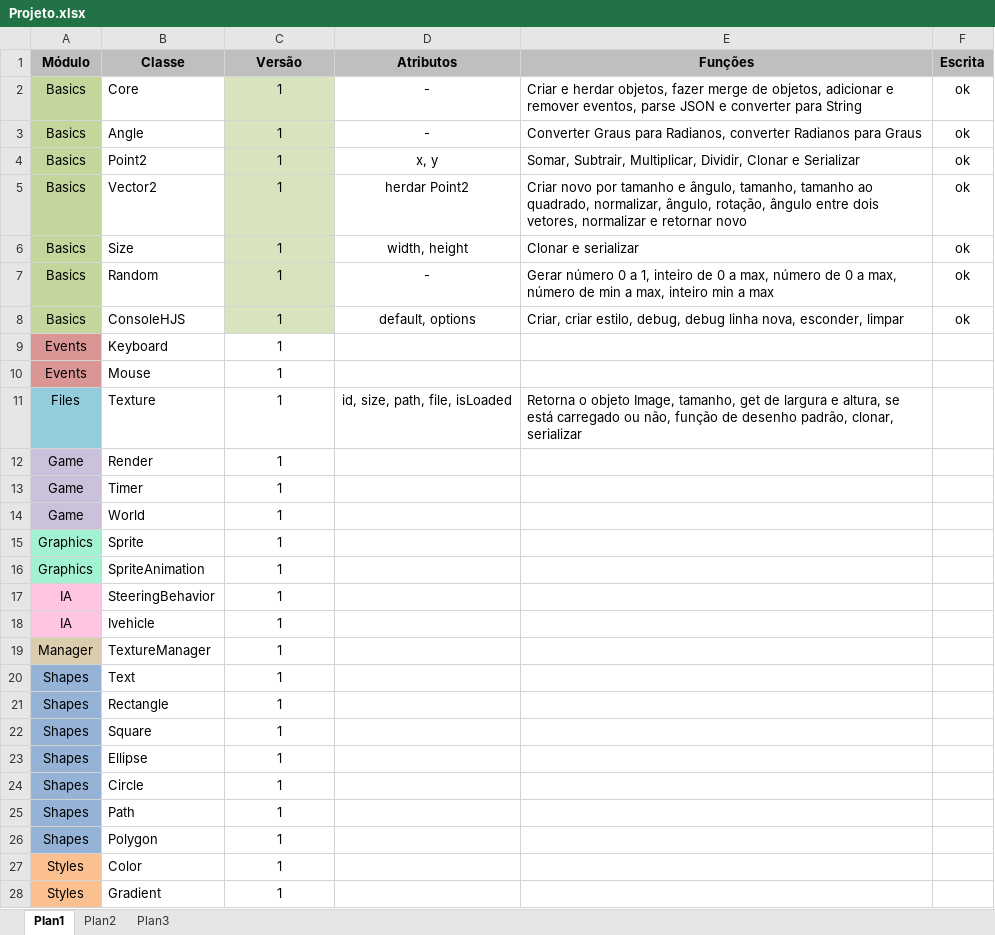
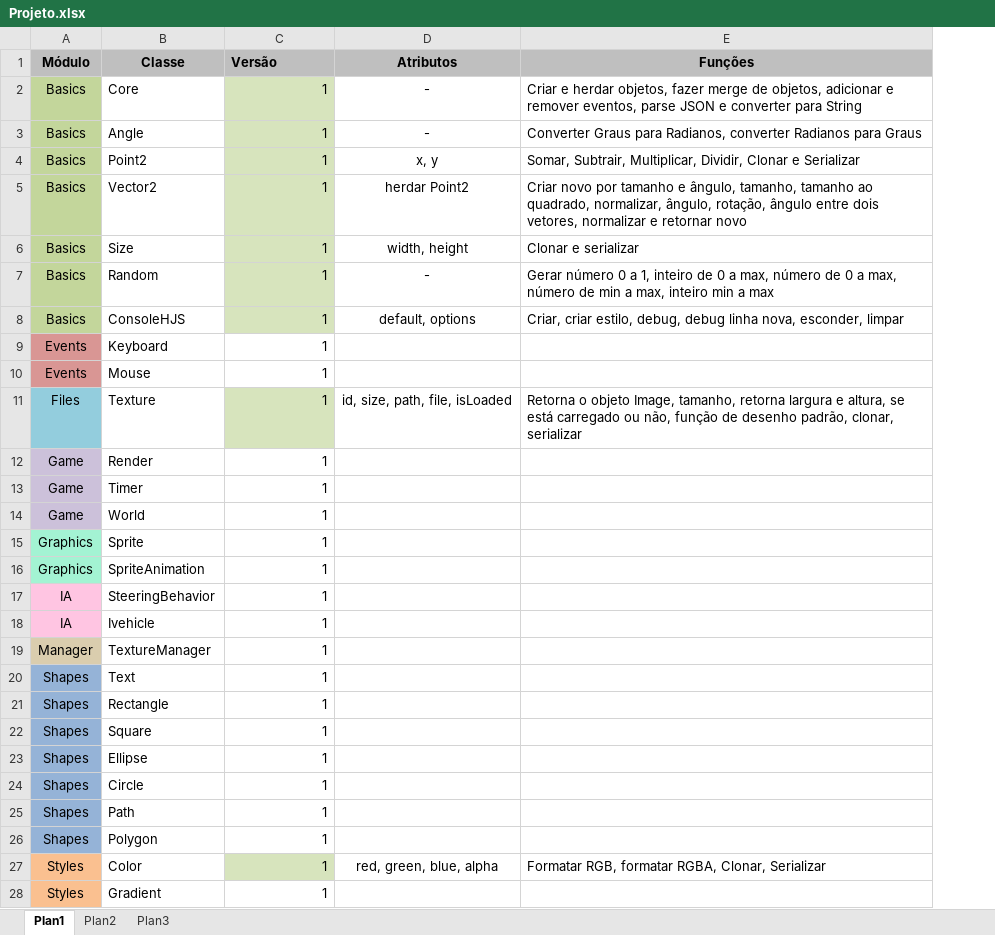
Before and after one commit to srafaeu/HovinJS, an Excel workbook: docs/Projeto.xlsx, sheet Plan1, drawn as a sheet; only a part is shown; values as stored, in another font and other column widths than the file's, no borders; conditional formats not drawn; the diff covers the shown part only; the diff names each change by its address in the sheet, - before the commit and + after, or states it on an @@ line.

Commit message:
Updating classes and documentation
Updating classes and documentation

```diff
--- a/docs/Projeto.xlsx (sheet Plan1)
+++ b/docs/Projeto.xlsx (sheet Plan1)
-column F (Escrita), rows 2-8: all ok
-C1 alignment: center
+C1 alignment: left
-C2:C28 alignment: center
+C2:C28 alignment: right
-C11 fill: none
+C11 fill: #D7E4BD
-E11 (Funções): …Image, tamanho, get de largura e…
+E11 (Funções): …Image, tamanho, retorna largura e…
-C27 fill: none
+C27 fill: #D7E4BD
-D27 (Atributos): (empty)
+D27 (Atributos): red, green, blue, alpha
-E27 (Funções): (empty)
+E27 (Funções): Formatar RGB, formatar RGBA, Clonar, Serializar
```
Also changed, not shown: 1 edited cell and cell formats elsewhere in this sheet, 7 other files.
